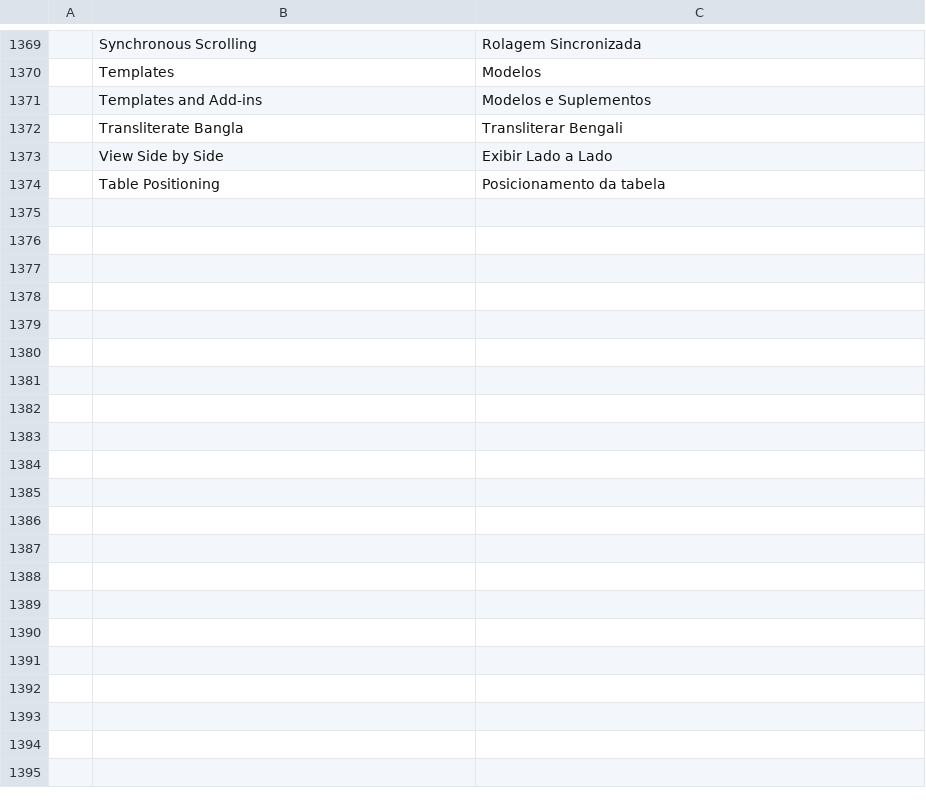
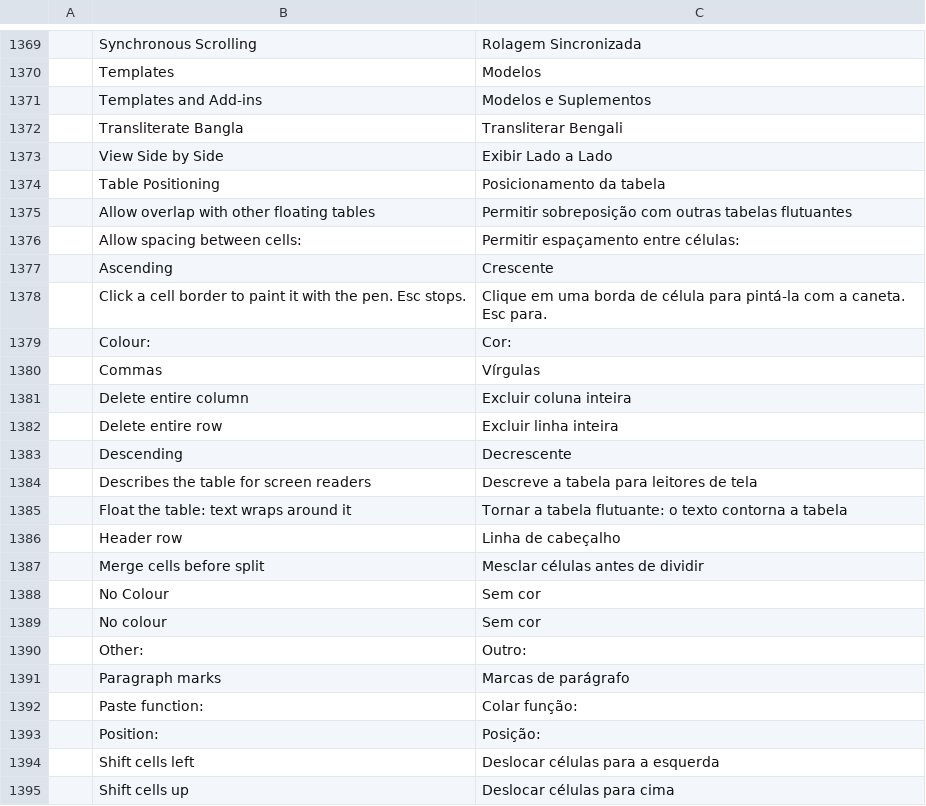
Before and after one commit to rbr48/wordcraft, a TSV file: crates/ui-egui/src/i18n/pt-br.tsv, drawn as a sheet; only a part is shown, gaps mark what is left out; the diff names each change by its address in the sheet, - before the commit and + after, or states it on an @@ line.

```diff
--- a/crates/ui-egui/src/i18n/pt-br.tsv
+++ b/crates/ui-egui/src/i18n/pt-br.tsv
+row 1375:  | Allow overlap with other floating tables | Permitir sobreposição com outras tabelas flutuantes
+row 1376:  | Allow spacing between cells: | Permitir espaçamento entre células:
+row 1377:  | Ascending | Crescente
+row 1378:  | Click a cell border to paint it with the pen. Esc stops. | Clique em uma borda de célula para pintá-la com a caneta. Esc para.
+row 1379:  | Colour: | Cor:
+row 1380:  | Commas | Vírgulas
+row 1381:  | Delete entire column | Excluir coluna inteira
+row 1382:  | Delete entire row | Excluir linha inteira
+row 1383:  | Descending | Decrescente
+row 1384:  | Describes the table for screen readers | Descreve a tabela para leitores de tela
+row 1385:  | Float the table: text wraps around it | Tornar a tabela flutuante: o texto contorna a tabela
+row 1386:  | Header row | Linha de cabeçalho
+row 1387:  | Merge cells before split | Mesclar células antes de dividir
+row 1388:  | No Colour | Sem cor
+row 1389:  | No colour | Sem cor
+row 1390:  | Other: | Outro:
+row 1391:  | Paragraph marks | Marcas de parágrafo
+row 1392:  | Paste function: | Colar função:
+row 1393:  | Position: | Posição:
+row 1394:  | Shift cells left | Deslocar células para a esquerda
+row 1395:  | Shift cells up | Deslocar células para cima
```
Also changed, not shown: crates/ui-egui/src/i18n/es.tsv, crates/ui-egui/src/i18n/ja.tsv, 25 other files.
